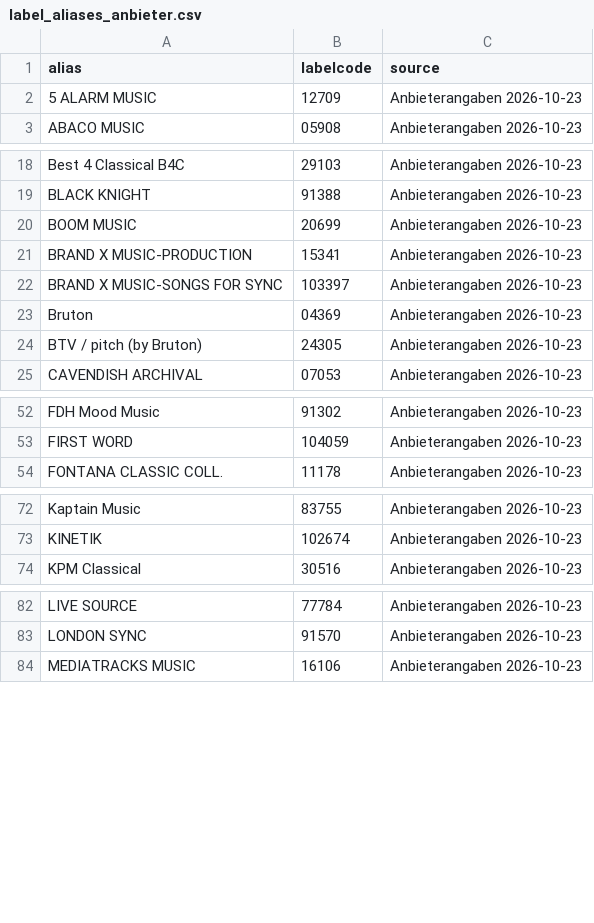
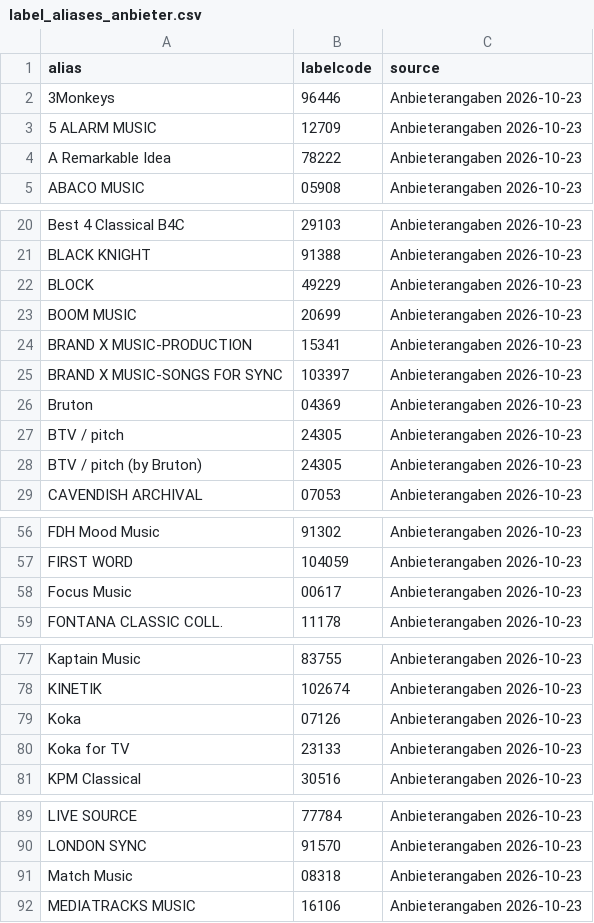
Before and after one commit to PostBro/CueCore, a CSV file: data/label_aliases_anbieter.csv, drawn as a sheet; only a part is shown, gaps mark what is left out; the diff covers the shown part only.

Commit message:
CueCore Beta 1.0: Label-Datenbank heilt auf neueren GVL-Master, Auto-Suche erst lokal, recherchierte Labelcodes, Spalten nach Inhalt

```diff
--- a/data/label_aliases_anbieter.csv
+++ b/data/label_aliases_anbieter.csv
@@ -1,3 +1,5 @@
 alias,labelcode,source
+3Monkeys,96446,Anbieterangaben 2026-10-23
 5 ALARM MUSIC,12709,Anbieterangaben 2026-10-23
+A Remarkable Idea,78222,Anbieterangaben 2026-10-23
 ABACO MUSIC,05908,Anbieterangaben 2026-10-23
@@ -19,2 +21,3 @@ Best 4 Classical B4C,29103,Anbieterangaben 2026-10-23
 BLACK KNIGHT,91388,Anbieterangaben 2026-10-23
+BLOCK,49229,Anbieterangaben 2026-10-23
 BOOM MUSIC,20699,Anbieterangaben 2026-10-23
@@ -23,2 +26,3 @@ BRAND X MUSIC-SONGS FOR SYNC,103397,Anbieterangaben 2026-10-23
 Bruton,04369,Anbieterangaben 2026-10-23
+BTV / pitch,24305,Anbieterangaben 2026-10-23
 BTV / pitch (by Bruton),24305,Anbieterangaben 2026-10-23
@@ -53,2 +57,3 @@ FDH Mood Music,91302,Anbieterangaben 2026-10-23
 FIRST WORD,104059,Anbieterangaben 2026-10-23
+Focus Music,00617,Anbieterangaben 2026-10-23
 FONTANA CLASSIC COLL.,11178,Anbieterangaben 2026-10-23
@@ -73,2 +78,4 @@ Kaptain Music,83755,Anbieterangaben 2026-10-23
 KINETIK,102674,Anbieterangaben 2026-10-23
+Koka,07126,Anbieterangaben 2026-10-23
+Koka for TV,23133,Anbieterangaben 2026-10-23
 KPM Classical,30516,Anbieterangaben 2026-10-23
@@ -83,2 +90,3 @@ LIVE SOURCE,77784,Anbieterangaben 2026-10-23
 LONDON SYNC,91570,Anbieterangaben 2026-10-23
+Match Music,08318,Anbieterangaben 2026-10-23
 MEDIATRACKS MUSIC,16106,Anbieterangaben 2026-10-23
```
Also changed, not shown: 2 added rows elsewhere in this file, 13 other files.
